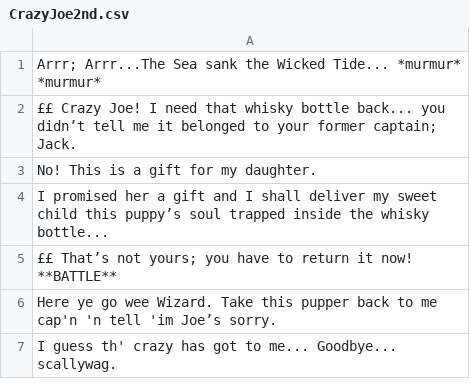
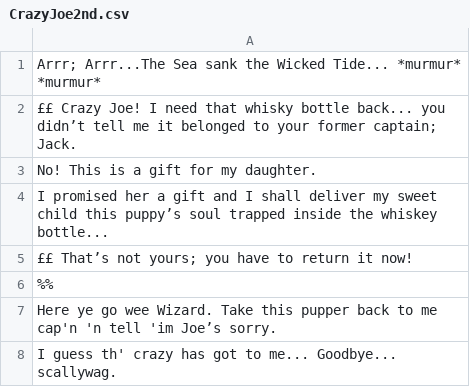
Before and after one commit to louis-todd/theWizardOfFlorin, a CSV file: out/production/Game/Dialogue/CrazyJoe/CrazyJoe2nd.csv, drawn as a sheet.

```diff
--- a/out/production/Game/Dialogue/CrazyJoe/CrazyJoe2nd.csv
+++ b/out/production/Game/Dialogue/CrazyJoe/CrazyJoe2nd.csv
@@ -3,4 +3,5 @@ Arrr; Arrr...The Sea sank the Wicked Tide... *murmur* *murmur*,
 No! This is a gift for my daughter.
-I promised her a gift and I shall deliver my sweet child this puppy’s soul trapped inside the whisky bottle...,
-££ That’s not yours; you have to return it now! **BATTLE**,
+I promised her a gift and I shall deliver my sweet child this puppy’s soul trapped inside the whiskey bottle...,
+££ That’s not yours; you have to return it now!,
+%%,
 Here ye go wee Wizard. Take this pupper back to me cap'n 'n tell 'im Joe’s sorry.
```
Also changed, not shown: out/production/Game/Dialogue/Gluttony/Gluttony.csv, out/production/Game/Dialogue/Sibirius/Sibirius.csv, 4 other files.
